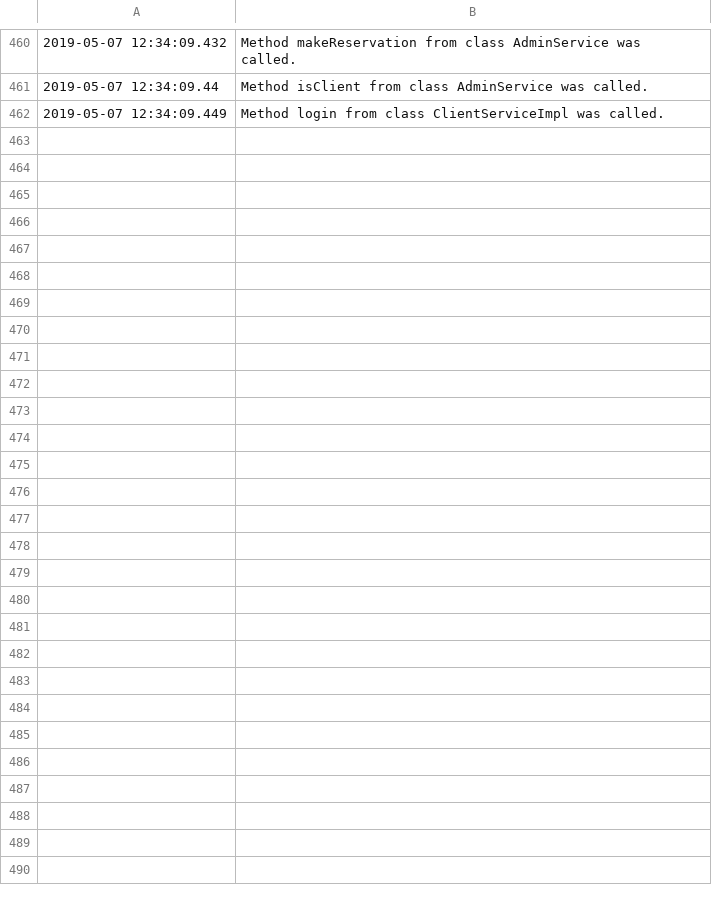
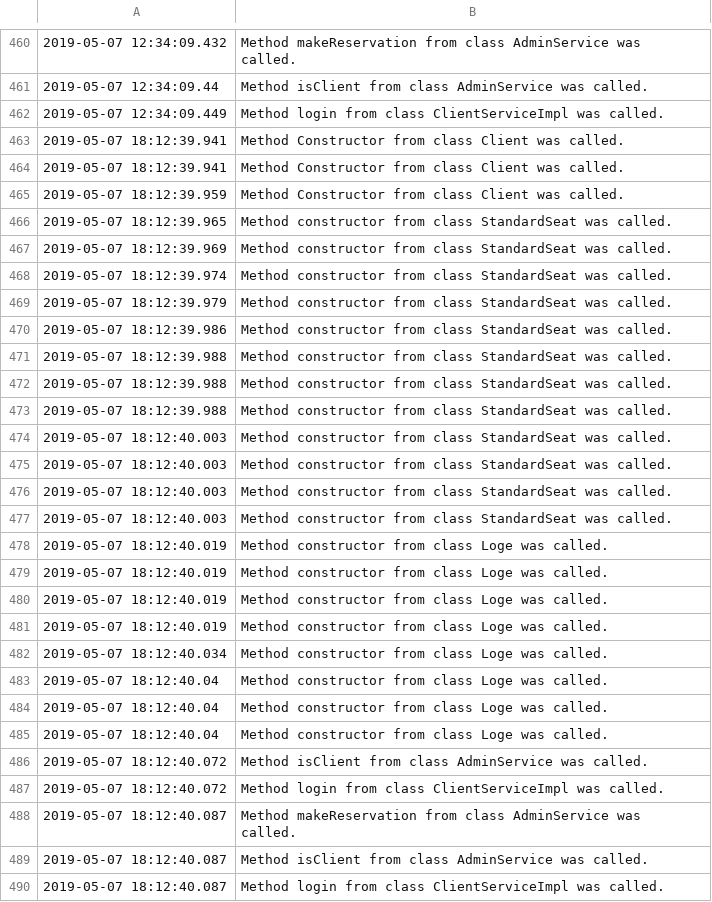
Before and after one commit to teodoranemtanu/Proiect-PAO, a CSV file: src/readwrite/resources/Audit.csv, drawn as a sheet; only a part is shown, gaps mark what is left out.

Commit message:
GUI in Swing for Login, Register and a basic dashboard.

```diff
--- a/src/readwrite/resources/Audit.csv
+++ b/src/readwrite/resources/Audit.csv
@@ -462 +462,29 @@
 "2019-05-07 12:34:09.449","Method login from class ClientServiceImpl was called."
+"2019-05-07 18:12:39.941","Method Constructor from class Client was called."
+"2019-05-07 18:12:39.941","Method Constructor from class Client was called."
+"2019-05-07 18:12:39.959","Method Constructor from class Client was called."
+"2019-05-07 18:12:39.965","Method constructor from class StandardSeat was called."
+"2019-05-07 18:12:39.969","Method constructor from class StandardSeat was called."
+"2019-05-07 18:12:39.974","Method constructor from class StandardSeat was called."
+"2019-05-07 18:12:39.979","Method constructor from class StandardSeat was called."
+"2019-05-07 18:12:39.986","Method constructor from class StandardSeat was called."
+"2019-05-07 18:12:39.988","Method constructor from class StandardSeat was called."
+"2019-05-07 18:12:39.988","Method constructor from class StandardSeat was called."
+"2019-05-07 18:12:39.988","Method constructor from class StandardSeat was called."
+"2019-05-07 18:12:40.003","Method constructor from class StandardSeat was called."
+"2019-05-07 18:12:40.003","Method constructor from class StandardSeat was called."
+"2019-05-07 18:12:40.003","Method constructor from class StandardSeat was called."
+"2019-05-07 18:12:40.003","Method constructor from class StandardSeat was called."
+"2019-05-07 18:12:40.019","Method constructor from class Loge was called."
+"2019-05-07 18:12:40.019","Method constructor from class Loge was called."
+"2019-05-07 18:12:40.019","Method constructor from class Loge was called."
+"2019-05-07 18:12:40.019","Method constructor from class Loge was called."
+"2019-05-07 18:12:40.034","Method constructor from class Loge was called."
+"2019-05-07 18:12:40.04","Method constructor from class Loge was called."
+"2019-05-07 18:12:40.04","Method constructor from class Loge was called."
+"2019-05-07 18:12:40.04","Method constructor from class Loge was called."
+"2019-05-07 18:12:40.072","Method isClient from class AdminService was called."
+"2019-05-07 18:12:40.072","Method login from class ClientServiceImpl was called."
+"2019-05-07 18:12:40.087","Method makeReservation from class AdminService was called."
+"2019-05-07 18:12:40.087","Method isClient from class AdminService was called."
+"2019-05-07 18:12:40.087","Method login from class ClientServiceImpl was called."
```
Also changed, not shown: src/readwrite/resources/clientWrite.csv, 24 other files.
